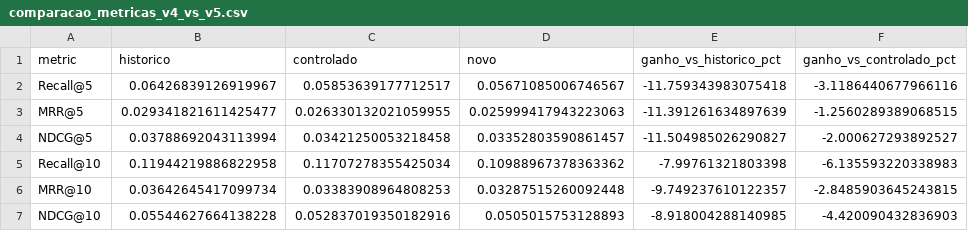
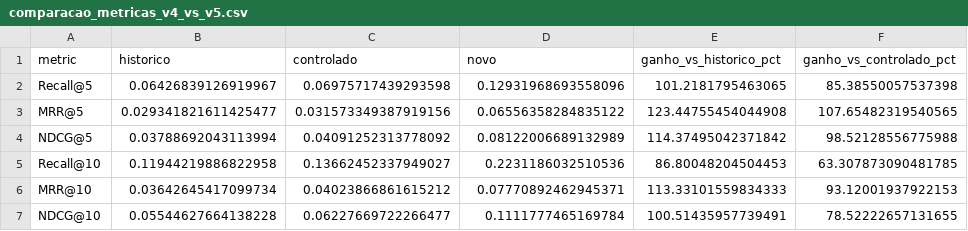
Before and after one commit to marks3015/NIA-trabalhofinal, a CSV file: comparacao_metricas_v4_vs_v5.csv, drawn as a sheet.

```diff
--- a/comparacao_metricas_v4_vs_v5.csv
+++ b/comparacao_metricas_v4_vs_v5.csv
@@ -1,7 +1,7 @@
 metric,historico,controlado,novo,ganho_vs_historico_pct,ganho_vs_controlado_pct
-Recall@5,0.06426839126919967,0.05853639177712517,0.05671085006746567,-11.759343983075418,-3.1186440677966116
-MRR@5,0.029341821611425477,0.026330132021059955,0.025999417943223063,-11.391261634897639,-1.2560289389068515
-NDCG@5,0.03788692043113994,0.03421250053218458,0.03352803590861457,-11.504985026290827,-2.000627293892527
-Recall@10,0.11944219886822958,0.11707278355425034,0.10988967378363362,-7.99761321803398,-6.135593220338983
-MRR@10,0.03642645417099734,0.03383908964808253,0.03287515260092448,-9.749237610122357,-2.8485903645243815
-NDCG@10,0.05544627664138228,0.052837019350182916,0.0505015753128893,-8.918004288140985,-4.420090432836903
+Recall@5,0.06426839126919967,0.06975717439293598,0.12931968693558096,101.2181795463065,85.38550057537398
+MRR@5,0.029341821611425477,0.031573349387919156,0.06556358284835122,123.44755454044908,107.65482319540565
+NDCG@5,0.03788692043113994,0.04091252313778092,0.08122006689132989,114.37495042371842,98.52128556775988
+Recall@10,0.11944219886822958,0.13662452337949027,0.2231186032510536,86.80048204504453,63.307873090481785
+MRR@10,0.03642645417099734,0.04023866861615212,0.07770892462945371,113.33101559834333,93.12001937922153
+NDCG@10,0.05544627664138228,0.06227669722266477,0.1111777465169784,100.51435957739491,78.52222657131655
```
Also changed, not shown: 2 other files.
